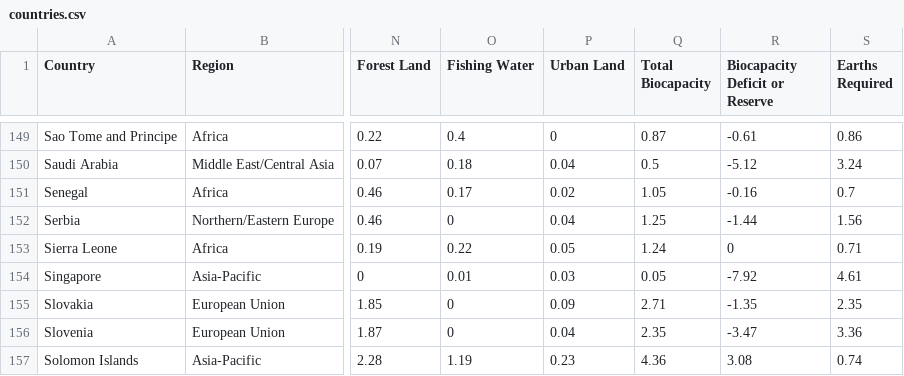
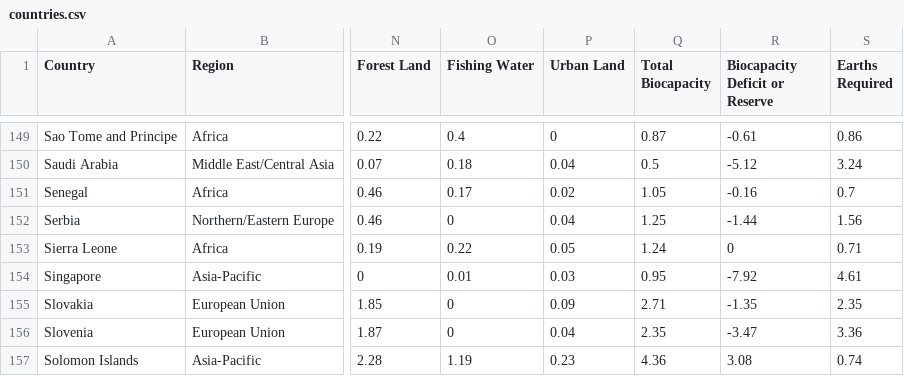
Before and after one commit to marinanez/2016-Global-Ecological-Footprint, a CSV file: countries.csv, drawn as a sheet; only a part is shown, gaps mark what is left out; the diff names each change by its address in the sheet, - before the commit and + after, or states it on an @@ line.

Commit message:
Update countries.csv

```diff
--- a/countries.csv
+++ b/countries.csv
-Q154 (Total Biocapacity): 0.05
+Q154 (Total Biocapacity): 0.95
```
